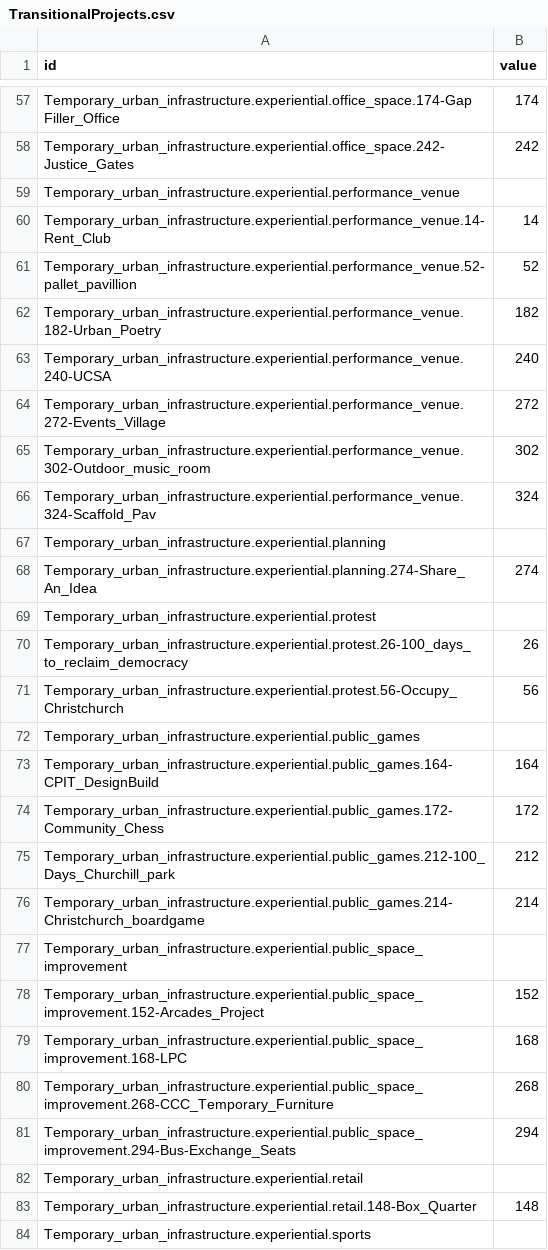
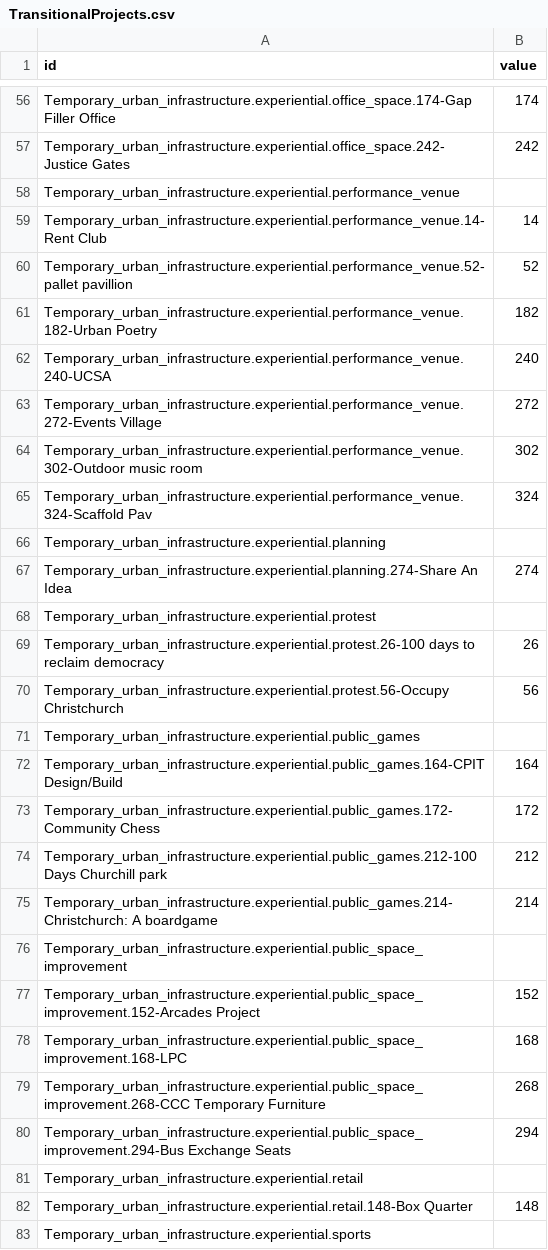
Before and after one commit to mrbarnabyb/dendo-function, a CSV file: TransitionalProjects.csv, drawn as a sheet; only a part is shown, gaps mark what is left out; addresses are those after the commit; the diff covers the shown part only; the diff names each change by its address in the sheet, - before the commit and + after, or states it on an @@ line.

```diff
--- a/TransitionalProjects.csv
+++ b/TransitionalProjects.csv
-A56 (id): Temporary_urban_infrastructure.experiential.office_space.174-Gap Filler_Office
+A56 (id): Temporary_urban_infrastructure.experiential.office_space.174-Gap Filler Office
-A57 (id): Temporary_urban_infrastructure.experiential.office_space.242-Justice_Gates
+A57 (id): Temporary_urban_infrastructure.experiential.office_space.242-Justice Gates
-A59 (id): Temporary_urban_infrastructure.experiential.performance_venue.14-Rent_Club
+A59 (id): Temporary_urban_infrastructure.experiential.performance_venue.14-Rent Club
-A60 (id): Temporary_urban_infrastructure.experiential.performance_venue.52-pallet_pavillion
+A60 (id): Temporary_urban_infrastructure.experiential.performance_venue.52-pallet pavillion
-A61 (id): Temporary_urban_infrastructure.experiential.performance_venue.182-Urban_Poetry
+A61 (id): Temporary_urban_infrastructure.experiential.performance_venue.182-Urban Poetry
-A63 (id): Temporary_urban_infrastructure.experiential.performance_venue.272-Events_Village
+A63 (id): Temporary_urban_infrastructure.experiential.performance_venue.272-Events Village
-A64 (id): Temporary_urban_infrastructure.experiential.performance_venue.302-Outdoor_music_room
+A64 (id): Temporary_urban_infrastructure.experiential.performance_venue.302-Outdoor music room
-A65 (id): Temporary_urban_infrastructure.experiential.performance_venue.324-Scaffold_Pav
+A65 (id): Temporary_urban_infrastructure.experiential.performance_venue.324-Scaffold Pav
-A67 (id): Temporary_urban_infrastructure.experiential.planning.274-Share_An_Idea
+A67 (id): Temporary_urban_infrastructure.experiential.planning.274-Share An Idea
-A69 (id): Temporary_urban_infrastructure.experiential.protest.26-100_days_to_reclaim_democracy
+A69 (id): Temporary_urban_infrastructure.experiential.protest.26-100 days to reclaim democracy
-A70 (id): Temporary_urban_infrastructure.experiential.protest.56-Occupy_Christchurch
+A70 (id): Temporary_urban_infrastructure.experiential.protest.56-Occupy Christchurch
-A72 (id): Temporary_urban_infrastructure.experiential.public_games.164-CPIT_DesignBuild
+A72 (id): Temporary_urban_infrastructure.experiential.public_games.164-CPIT Design/Build
-A73 (id): Temporary_urban_infrastructure.experiential.public_games.172-Community_Chess
+A73 (id): Temporary_urban_infrastructure.experiential.public_games.172-Community Chess
-A74 (id): Temporary_urban_infrastructure.experiential.public_games.212-100_Days_Churchill_park
+A74 (id): Temporary_urban_infrastructure.experiential.public_games.212-100 Days Churchill park
-A75 (id): Temporary_urban_infrastructure.experiential.public_games.214-Christchurch_boardgame
+A75 (id): Temporary_urban_infrastructure.experiential.public_games.214-Christchurch: A boardgame
-A77 (id): Temporary_urban_infrastructure.experiential.public_space_improvement.152-Arcades_Project
+A77 (id): Temporary_urban_infrastructure.experiential.public_space_improvement.152-Arcades Project
-A79 (id): Temporary_urban_infrastructure.experiential.public_space_improvement.268-CCC_Temporary_Furniture
+A79 (id): Temporary_urban_infrastructure.experiential.public_space_improvement.268-CCC Temporary Furniture
-A80 (id): Temporary_urban_infrastructure.experiential.public_space_improvement.294-Bus-Exchange_Seats
+A80 (id): Temporary_urban_infrastructure.experiential.public_space_improvement.294-Bus Exchange Seats
-A82 (id): Temporary_urban_infrastructure.experiential.retail.148-Box_Quarter
+A82 (id): Temporary_urban_infrastructure.experiential.retail.148-Box Quarter
```
Also changed, not shown: 2 added rows, 3 removed rows and 57 edited cells elsewhere in this file.
